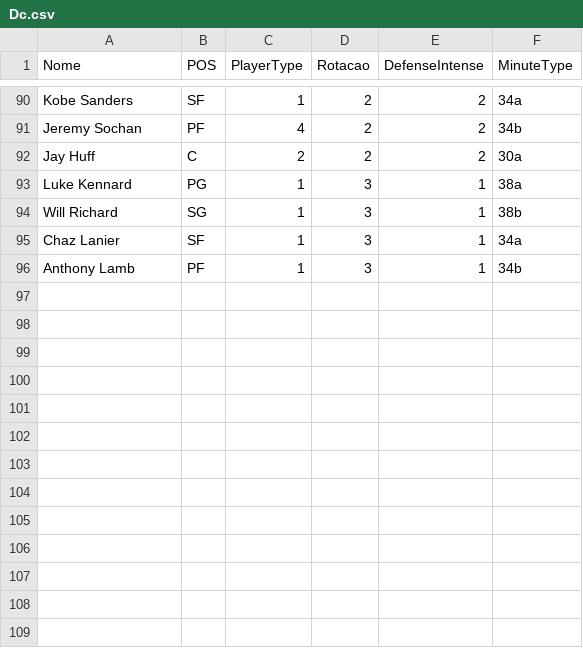
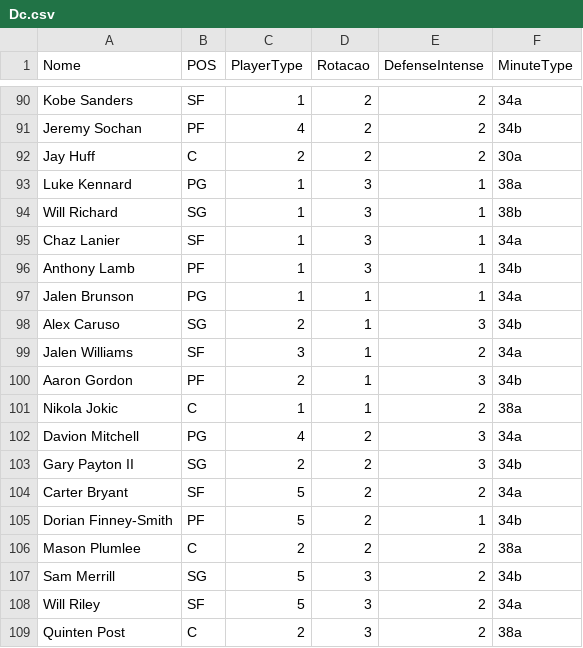
Before and after one commit to manriva-data/bratuganba, a CSV file: Dc.csv, drawn as a sheet; only a part is shown, gaps mark what is left out; the diff names each change by its address in the sheet, - before the commit and + after, or states it on an @@ line.

Commit message:
Atualiza Dc.csv para TrailBlazers

```diff
--- a/Dc.csv
+++ b/Dc.csv
+row 97: Jalen Brunson | PG | 1 | 1 | 1 | 34a
+row 98: Alex Caruso | SG | 2 | 1 | 3 | 34b
+row 99: Jalen Williams | SF | 3 | 1 | 2 | 34a
+row 100: Aaron Gordon | PF | 2 | 1 | 3 | 34b
+row 101: Nikola Jokic | C | 1 | 1 | 2 | 38a
+row 102: Davion Mitchell | PG | 4 | 2 | 3 | 34a
+row 103: Gary Payton II | SG | 2 | 2 | 3 | 34b
+row 104: Carter Bryant | SF | 5 | 2 | 2 | 34a
+row 105: Dorian Finney-Smith | PF | 5 | 2 | 1 | 34b
+row 106: Mason Plumlee | C | 2 | 2 | 2 | 38a
+row 107: Sam Merrill | SG | 5 | 3 | 2 | 34b
+row 108: Will Riley | SF | 5 | 3 | 2 | 34a
+row 109: Quinten Post | C | 2 | 3 | 2 | 38a
```
